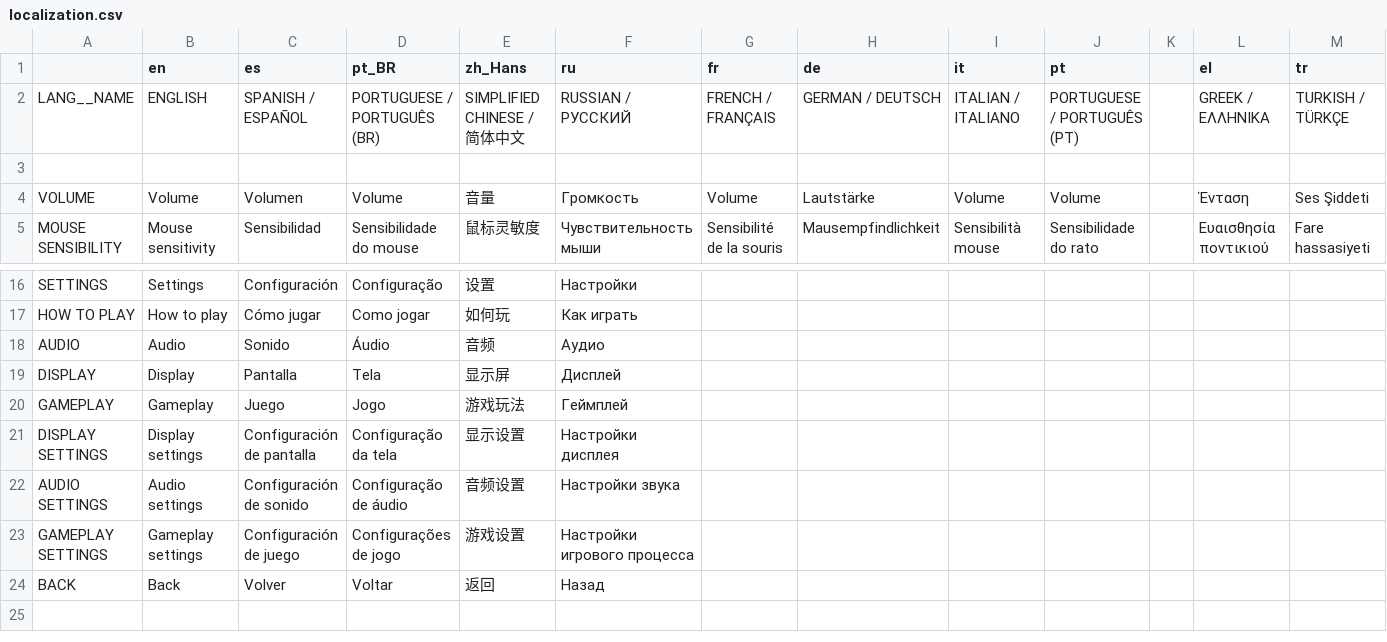
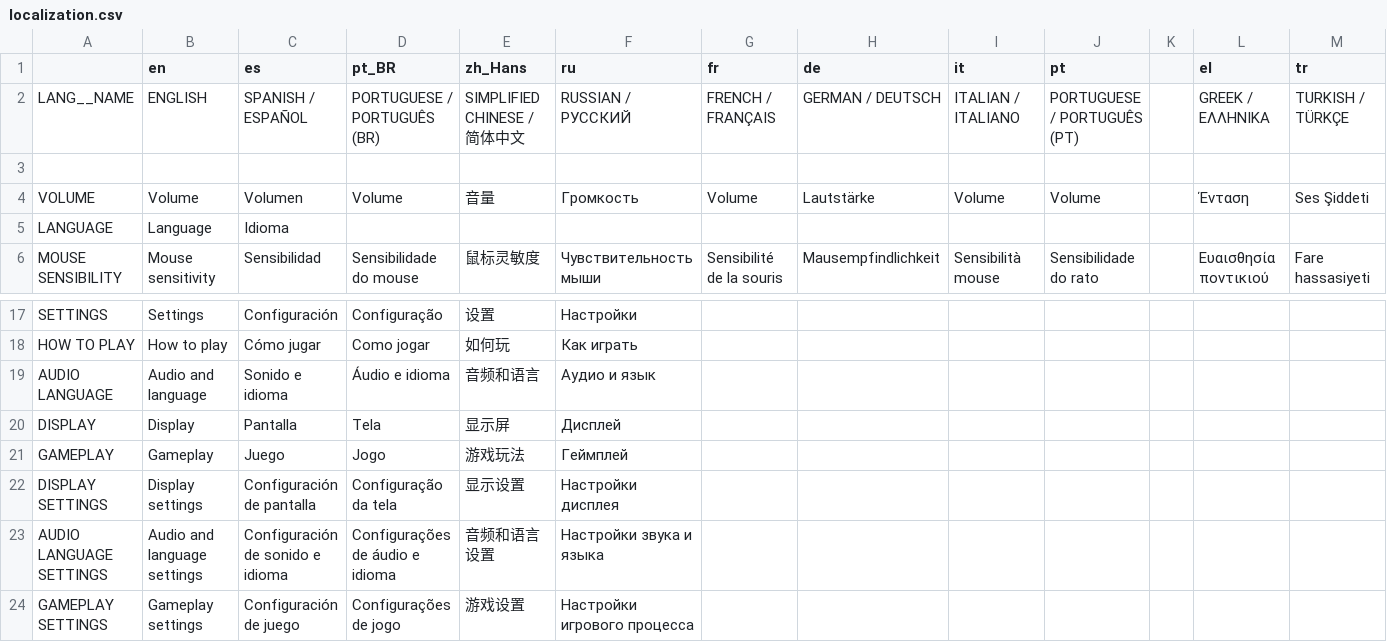
Before and after one commit to Eibriel/RobotAnomaly, a CSV file: localization/localization.csv, drawn as a sheet; only a part is shown, gaps mark what is left out; the shorter side is filled out with more unchanged rows; removed rows and columns are numbered as before the commit, all else as after; rows hold the shown columns only; the diff names each change by its address in the sheet, - before the commit and + after, or states it on an @@ line.

Commit message:
Language selection setting

```diff
--- a/localization/localization.csv
+++ b/localization/localization.csv
+row 5: LANGUAGE | Language | Idioma
-row 18: AUDIO | Audio | Sonido | Áudio | 音频 | Аудио
+row 19: AUDIO LANGUAGE | Audio and language | Sonido e idioma | Áudio e idioma | 音频和语言 | Аудио и язык
-row 22: AUDIO SETTINGS | Audio settings | Configuración de sonido | Configuração de áudio | 音频设置 | Настройки звука
+row 23: AUDIO LANGUAGE SETTINGS | Audio and language settings | Configuración de sonido e idioma | Configurações de áudio e idioma | 音频和语言设置 | Настройки звука и языка
```
Also changed, not shown: 5 other files.
